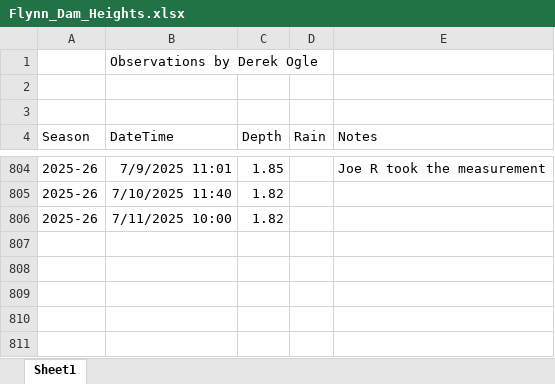
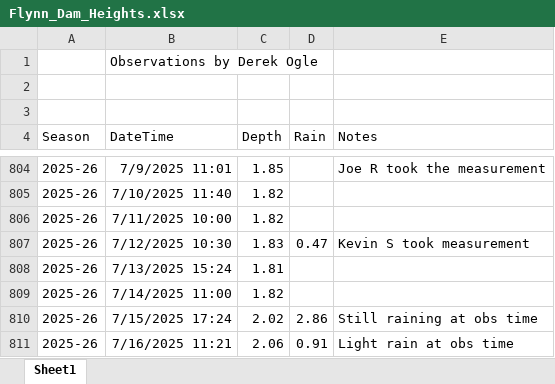
Before and after one commit to droglenc/droglenc.github.io, an Excel workbook: portfolio/posts/_data/Flynn_Dam_Heights.xlsx, sheet Sheet1, drawn as a sheet; only a part is shown, gaps mark what is left out; values as stored, in another font and other column widths than the file's, no borders; the diff names each change by its address in the sheet, - before the commit and + after, or states it on an @@ line.

```diff
--- a/portfolio/posts/_data/Flynn_Dam_Heights.xlsx (sheet Sheet1)
+++ b/portfolio/posts/_data/Flynn_Dam_Heights.xlsx (sheet Sheet1)
+row 807: 2025-26 | 7/12/2025 10:30 | 1.83 | 0.47 | Kevin S took measurement
+row 808: 2025-26 | 7/13/2025 15:24 | 1.81
+row 809: 2025-26 | 7/14/2025 11:00 | 1.82
+row 810: 2025-26 | 7/15/2025 17:24 | 2.02 | 2.86 | Still raining at obs time
+row 811: 2025-26 | 7/16/2025 11:21 | 2.06 | 0.91 | Light rain at obs time
```
Also changed, not shown: 25 other files.
